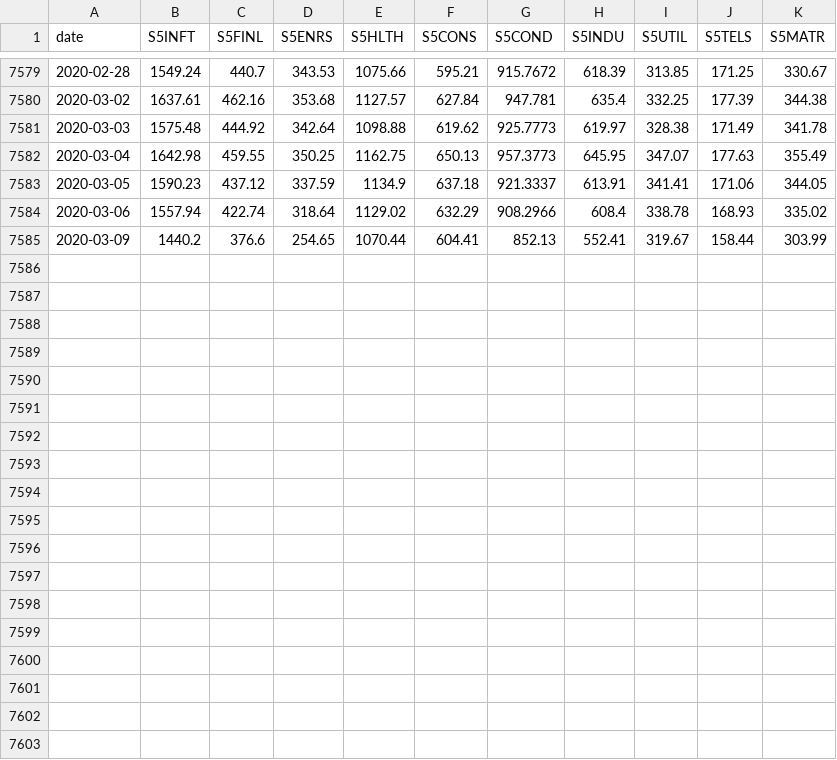
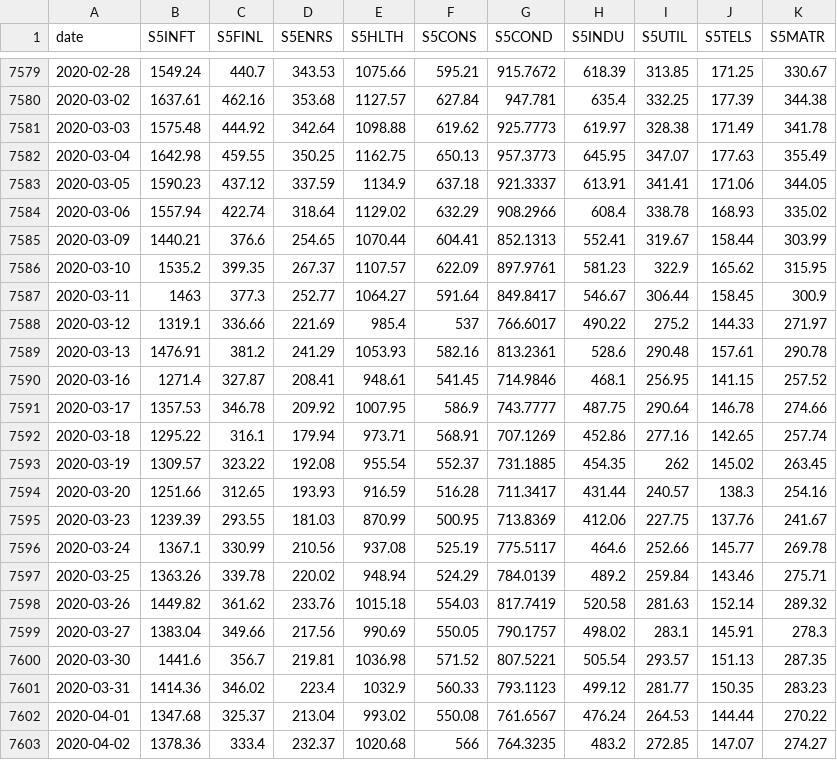
Before and after one commit to SSMIF-Quant/Factor-Model, a CSV file: data/sectors.csv, drawn as a sheet; only a part is shown, gaps mark what is left out.

Commit message:
2020-04-02 data

```diff
--- a/data/sectors.csv
+++ b/data/sectors.csv
@@ -7584,2 +7584,20 @@
 "2020-03-06","1557.94","422.74","318.64","1129.02","632.29","908.2966","608.4","338.78","168.93","335.02"
-"2020-03-09","1440.2","376.6","254.65","1070.44","604.41","852.13","552.41","319.67","158.44","303.99"
+"2020-03-09","1440.21","376.6","254.65","1070.44","604.41","852.1313","552.41","319.67","158.44","303.99"
+"2020-03-10","1535.2","399.35","267.37","1107.57","622.09","897.9761","581.23","322.9","165.62","315.95"
+"2020-03-11","1463","377.3","252.77","1064.27","591.64","849.8417","546.67","306.44","158.45","300.9"
+"2020-03-12","1319.1","336.66","221.69","985.4","537","766.6017","490.22","275.2","144.33","271.97"
+"2020-03-13","1476.91","381.2","241.29","1053.93","582.16","813.2361","528.6","290.48","157.61","290.78"
+"2020-03-16","1271.4","327.87","208.41","948.61","541.45","714.9846","468.1","256.95","141.15","257.52"
+"2020-03-17","1357.53","346.78","209.92","1007.95","586.9","743.7777","487.75","290.64","146.78","274.66"
+"2020-03-18","1295.22","316.1","179.94","973.71","568.91","707.1269","452.86","277.16","142.65","257.74"
+"2020-03-19","1309.57","323.22","192.08","955.54","552.37","731.1885","454.35","262","145.02","263.45"
+"2020-03-20","1251.66","312.65","193.93","916.59","516.28","711.3417","431.44","240.57","138.3","254.16"
+"2020-03-23","1239.39","293.55","181.03","870.99","500.95","713.8369","412.06","227.75","137.76","241.67"
+"2020-03-24","1367.1","330.99","210.56","937.08","525.19","775.5117","464.6","252.66","145.77","269.78"
+"2020-03-25","1363.26","339.78","220.02","948.94","524.29","784.0139","489.2","259.84","143.46","275.71"
+"2020-03-26","1449.82","361.62","233.76","1015.18","554.03","817.7419","520.58","281.63","152.14","289.32"
+"2020-03-27","1383.04","349.66","217.56","990.69","550.05","790.1757","498.02","283.1","145.91","278.3"
+"2020-03-30","1441.6","356.7","219.81","1036.98","571.52","807.5221","505.54","293.57","151.13","287.35"
+"2020-03-31","1414.36","346.02","223.4","1032.9","560.33","793.1123","499.12","281.77","150.35","283.23"
+"2020-04-01","1347.68","325.37","213.04","993.02","550.08","761.6567","476.24","264.53","144.44","270.22"
+"2020-04-02","1378.36","333.4","232.37","1020.68","566","764.3235","483.2","272.85","147.07","274.27"
```
Also changed, not shown: data/valuation/S5COND Value Data.csv, data/valuation/S5ENRS Value Data.csv, 20 other files.
